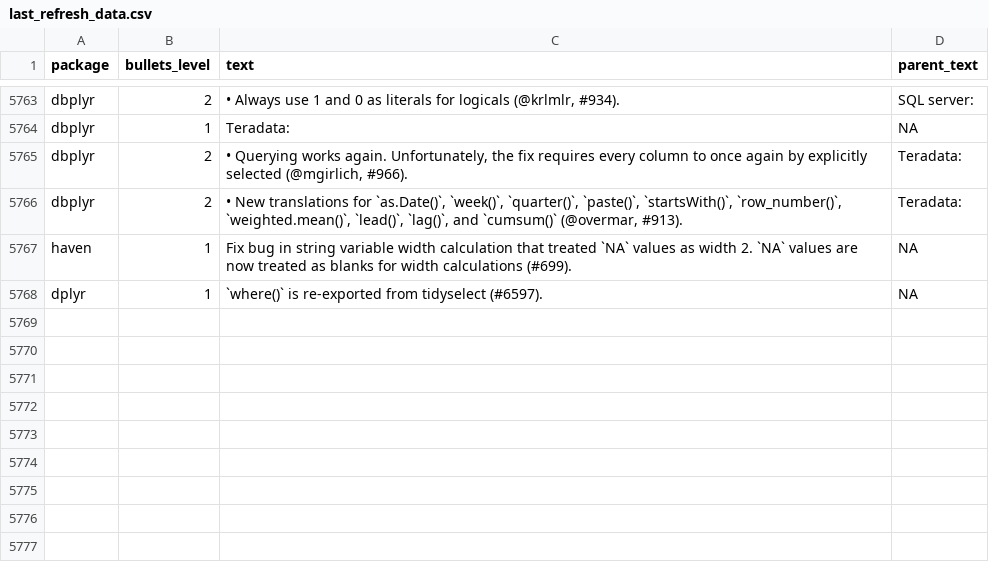
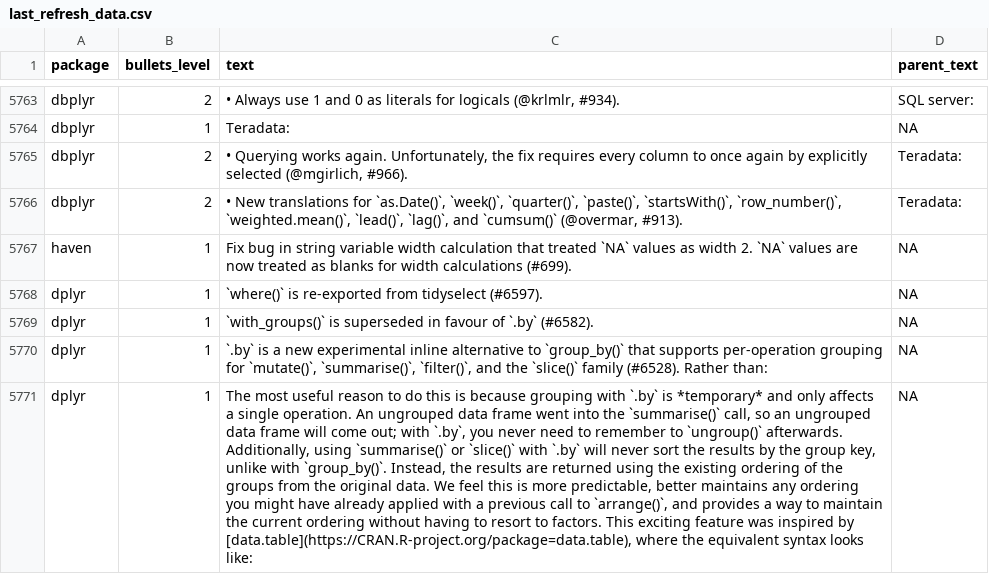
Before and after one commit to wurli/tidyverse-dev-bot, a CSV file: last_refresh_data.csv, drawn as a sheet; only a part is shown, gaps mark what is left out; the diff names each change by its address in the sheet, - before the commit and + after, or states it on an @@ line.

```diff
--- a/last_refresh_data.csv
+++ b/last_refresh_data.csv
+row 5769: dplyr | 1 | `with_groups()` is superseded in favour of `.by` (#6582). | NA
+row 5770: dplyr | 1 | `.by` is a new experimental inline alternative to `group_by()` that supports per-operation grouping for `mutate()`, `summarise()`, `filter()`, and the `slice()` family (#6528). Rather than: | NA
+row 5771: dplyr | 1 | The most useful reason to do this is because grouping with `.by` is *temporary* and only affects a single operation. An ungrouped data frame went into the `summarise()` call, so an ungrouped data frame will come out; with `.by`, you never need to remember to `ungroup()` afterwards. Additionally, using `summarise()` or `slice()` with `.by` will never sort the results by the group key, unlike with `group_by()`. Instead, the results are returned using the existing ordering of the groups from the original data. We feel this is more predictable, better maintains any ordering you might have already applied with a previous call to `arrange()`, and provides a way to maintain the current ordering without having to resort to factors. This exciting feature was inspired by [data.table](https://CRAN.R-project.org/package=data.table), where the equivalent syntax looks like: | NA
```
Also changed, not shown: 3 other files.
